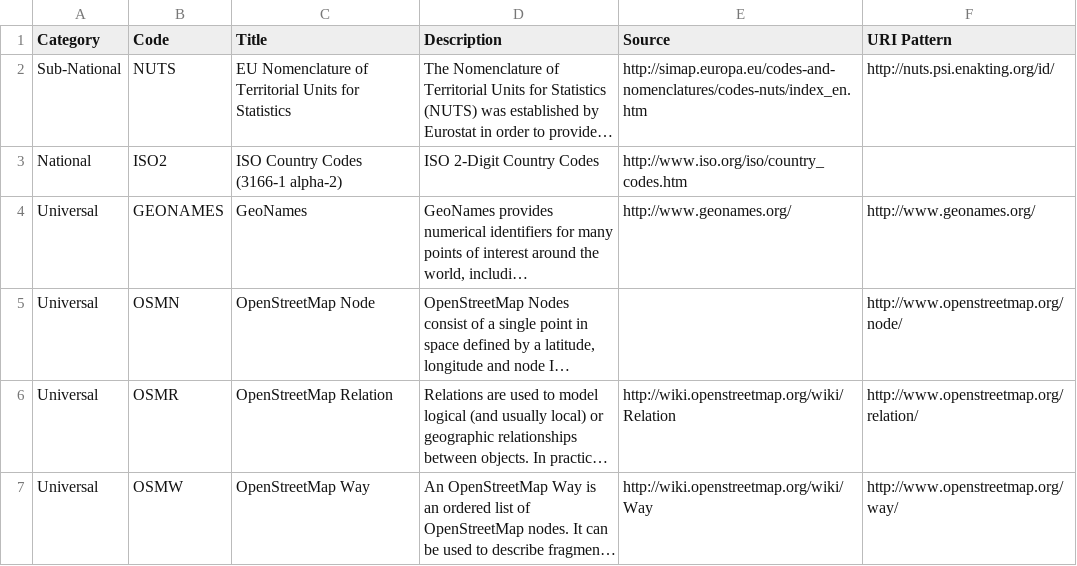
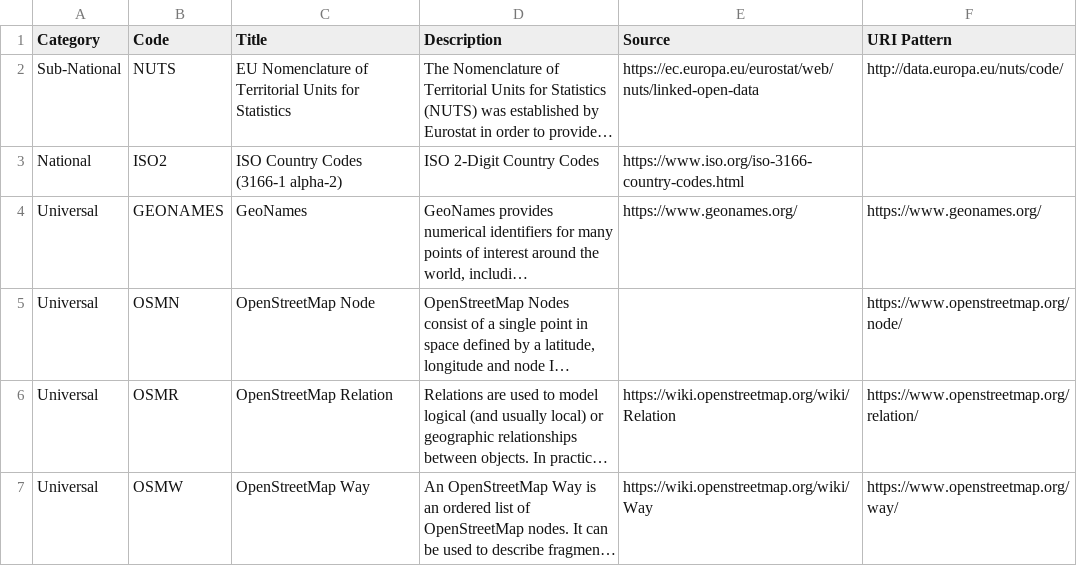
Before and after one commit to open-contracting-extensions/ocds_location_extension, a CSV file: codelists/locationGazetteers.csv, drawn as a sheet; long unchanged cells end in …; the diff names each change by its address in the sheet, - before the commit and + after, or states it on an @@ line.

Commit message:
chore: Use https schema, update EU and ISO URLs

```diff
--- a/codelists/locationGazetteers.csv
+++ b/codelists/locationGazetteers.csv
-E2 (Source): http://simap.europa.eu/codes-and-nomenclatures/codes-nuts/index_en.htm
+E2 (Source): https://ec.europa.eu/eurostat/web/nuts/linked-open-data
-F2 (URI Pattern): http://nuts.psi.enakting.org/id/
+F2 (URI Pattern): http://data.europa.eu/nuts/code/
-E3 (Source): http://www.iso.org/iso/country_codes.htm
+E3 (Source): https://www.iso.org/iso-3166-country-codes.html
-E4 (Source): http://www.geonames.org/
+E4 (Source): https://www.geonames.org/
-F4 (URI Pattern): http://www.geonames.org/
+F4 (URI Pattern): https://www.geonames.org/
-F5 (URI Pattern): http://www.openstreetmap.org/node/
+F5 (URI Pattern): https://www.openstreetmap.org/node/
-E6 (Source): http://wiki.openstreetmap.org/wiki/Relation
+E6 (Source): https://wiki.openstreetmap.org/wiki/Relation
-F6 (URI Pattern): http://www.openstreetmap.org/relation/
+F6 (URI Pattern): https://www.openstreetmap.org/relation/
-E7 (Source): http://wiki.openstreetmap.org/wiki/Way
+E7 (Source): https://wiki.openstreetmap.org/wiki/Way
-F7 (URI Pattern): http://www.openstreetmap.org/way/
+F7 (URI Pattern): https://www.openstreetmap.org/way/
```
Also changed, not shown: 1 other file.
